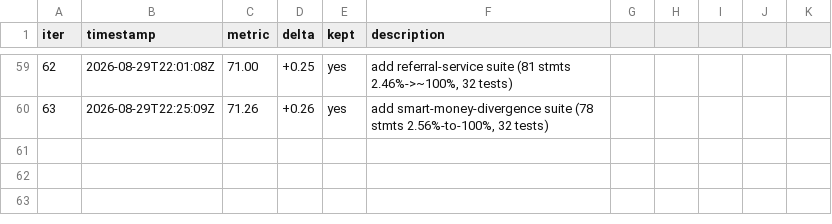
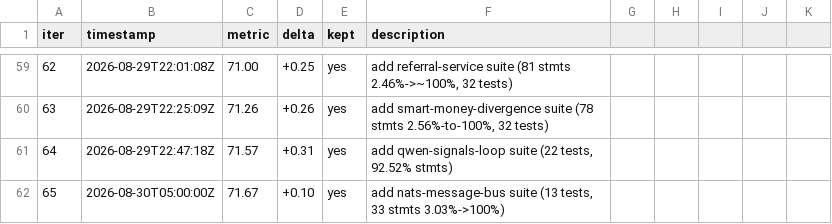
Before and after one commit to minhlongs/algo-trader, a TSV file: loop-results.tsv, drawn as a sheet; only a part is shown, gaps mark what is left out; the diff names each change by its address in the sheet, - before the commit and + after, or states it on an @@ line.

Commit message:
test: add nats-message-bus suite (13 tests, 33 stmts 3.03%->100%)
Exercises connect, publish envelope wrapping, subscribe dispatch
(incl. handler + parse errors), request round-trip, isConnected, and
close (unsubscribe + drain) against a fake NatsConnection.

```diff
--- a/loop-results.tsv
+++ b/loop-results.tsv
+row 61: 64 | 2026-08-29T22:47:18Z | 71.57 | +0.31 | yes | add qwen-signals-loop suite (22 tests, 92.52% stmts)
+row 62: 65 | 2026-08-30T05:00:00Z | 71.67 | +0.10 | yes | add nats-message-bus suite (13 tests, 33 stmts 3.03%->100%)
```
Also changed, not shown: 1 other file.
